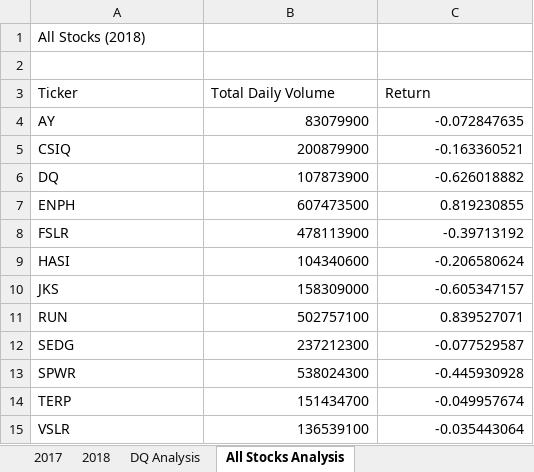
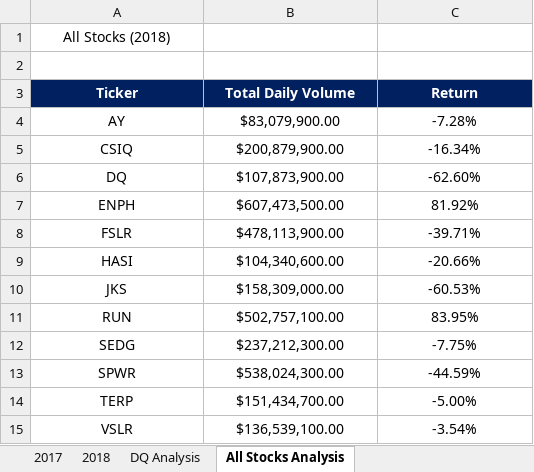
Before and after one commit to ruchis2712/stock-analysis, an Excel workbook: green_stocks.xlsm, sheet All Stocks Analysis, drawn as a sheet; values as stored, in another font and other column widths than the file's, no borders; the diff names each change by its address in the sheet, - before the commit and + after, or states it on an @@ line.

Commit message:
Add files via upload

```diff
--- a/green_stocks.xlsm (sheet All Stocks Analysis)
+++ b/green_stocks.xlsm (sheet All Stocks Analysis)
-A1 alignment: left
+A1 alignment: center
@@ A3:C3 alignment: left → center, fill: none → #002060, bold: off → on, text colour: black → #FFFFFF @@
-A4:A15 alignment: left
+A4:A15 alignment: center
-B4 (Total Daily Volume): 83079900
+B4 (Total Daily Volume): $83,079,900.00
-B4:C15 alignment: right
+B4:C15 alignment: center
-C4 (Return): -0.072847635
+C4 (Return): -7.28%
-B5 (Total Daily Volume): 200879900
+B5 (Total Daily Volume): $200,879,900.00
-C5 (Return): -0.163360521
+C5 (Return): -16.34%
-B6 (Total Daily Volume): 107873900
+B6 (Total Daily Volume): $107,873,900.00
-C6 (Return): -0.626018882
+C6 (Return): -62.60%
-B7 (Total Daily Volume): 607473500
+B7 (Total Daily Volume): $607,473,500.00
-C7 (Return): 0.819230855
+C7 (Return): 81.92%
-B8 (Total Daily Volume): 478113900
+B8 (Total Daily Volume): $478,113,900.00
-C8 (Return): -0.39713192
+C8 (Return): -39.71%
-B9 (Total Daily Volume): 104340600
+B9 (Total Daily Volume): $104,340,600.00
-C9 (Return): -0.206580624
+C9 (Return): -20.66%
-B10 (Total Daily Volume): 158309000
+B10 (Total Daily Volume): $158,309,000.00
-C10 (Return): -0.605347157
+C10 (Return): -60.53%
-B11 (Total Daily Volume): 502757100
+B11 (Total Daily Volume): $502,757,100.00
-C11 (Return): 0.839527071
+C11 (Return): 83.95%
-B12 (Total Daily Volume): 237212300
+B12 (Total Daily Volume): $237,212,300.00
-C12 (Return): -0.077529587
+C12 (Return): -7.75%
-B13 (Total Daily Volume): 538024300
+B13 (Total Daily Volume): $538,024,300.00
-C13 (Return): -0.445930928
+C13 (Return): -44.59%
-B14 (Total Daily Volume): 151434700
+B14 (Total Daily Volume): $151,434,700.00
-C14 (Return): -0.049957674
+C14 (Return): -5.00%
-B15 (Total Daily Volume): 136539100
+B15 (Total Daily Volume): $136,539,100.00
-C15 (Return): -0.035443064
+C15 (Return): -3.54%
```
